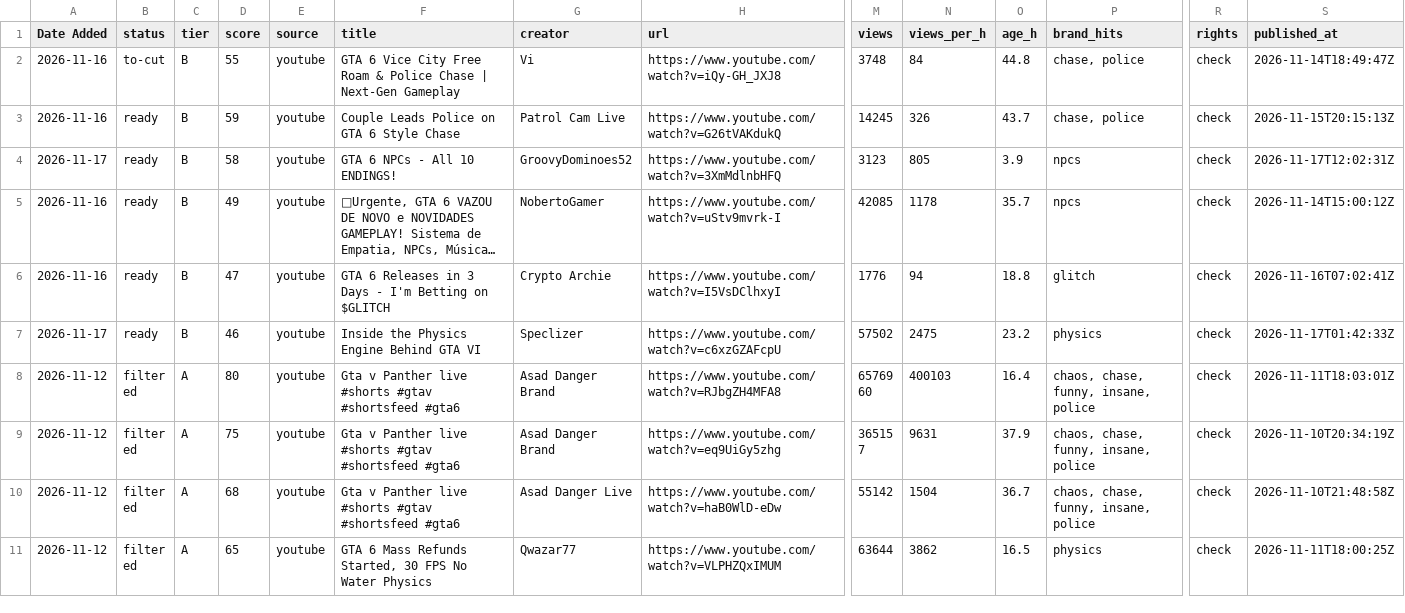
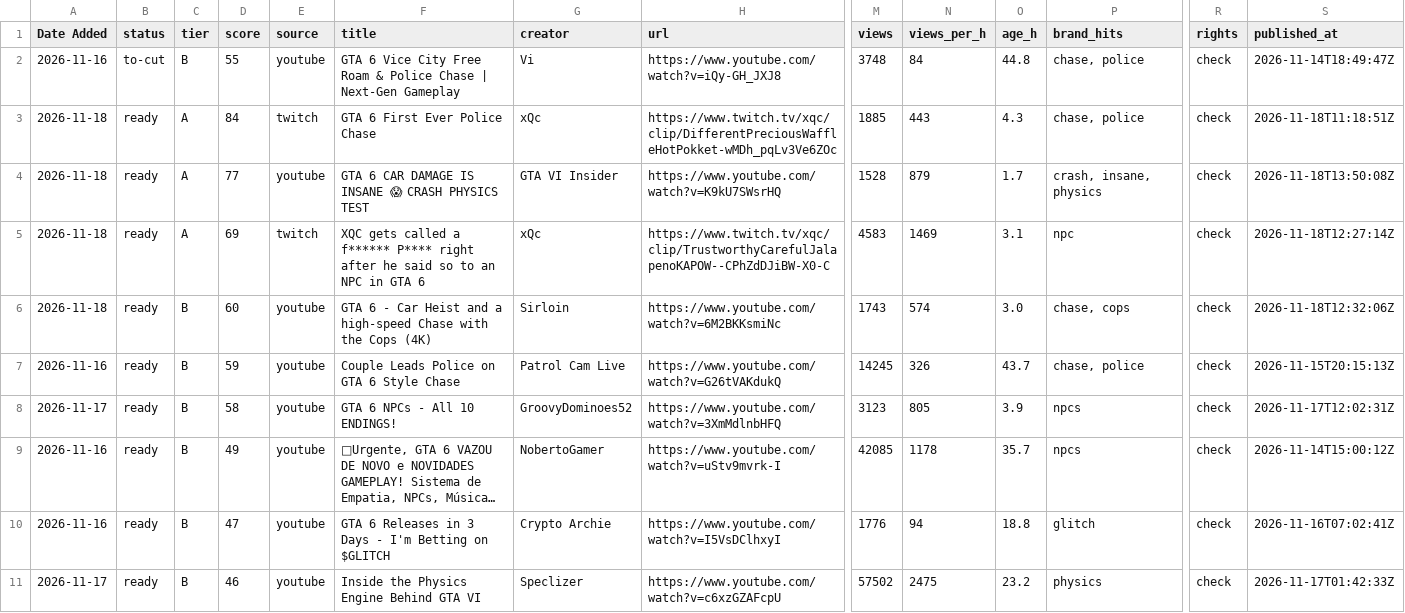
Before and after one commit to UmangShankar/bdil-discovery, a CSV file: backlog.csv, drawn as a sheet; only a part is shown, gaps mark what is left out; the shorter side is filled out with more unchanged rows; long unchanged cells end in …; rows hold the shown columns only; the diff names each change by its address in the sheet, - before the commit and + after, or states it on an @@ line.

```diff
--- a/backlog.csv
+++ b/backlog.csv
+row 3: 2026-11-18 | ready | A | 84 | twitch | GTA 6 First Ever Police Chase | xQc | https://www.twitch.tv/xqc/clip/DifferentPreciousWaffleHotPokket-wMDh_pqLv3Ve6ZOc | 1885 | 443 | 4.3 | chase, police | check | 2026-11-18T11:18:51Z
+row 4: 2026-11-18 | ready | A | 77 | youtube | GTA 6 CAR DAMAGE IS INSANE 😱 CRASH PHYSICS TEST | GTA VI Insider | https://www.youtube.com/watch?v=K9kU7SWsrHQ | 1528 | 879 | 1.7 | crash, insane, physics | check | 2026-11-18T13:50:08Z
+row 5: 2026-11-18 | ready | A | 69 | twitch | XQC gets called a f****** P**** right after he said so to an NPC in GTA 6 | xQc | https://www.twitch.tv/xqc/clip/TrustworthyCarefulJalapenoKAPOW--CPhZdDJiBW-X0-C | 4583 | 1469 | 3.1 | npc | check | 2026-11-18T12:27:14Z
+row 6: 2026-11-18 | ready | B | 60 | youtube | GTA 6 - Car Heist and a high-speed Chase with the Cops (4K) | Sirloin | https://www.youtube.com/watch?v=6M2BKKsmiNc | 1743 | 574 | 3.0 | chase, cops | check | 2026-11-18T12:32:06Z
```
Also changed, not shown: 1 other file.
